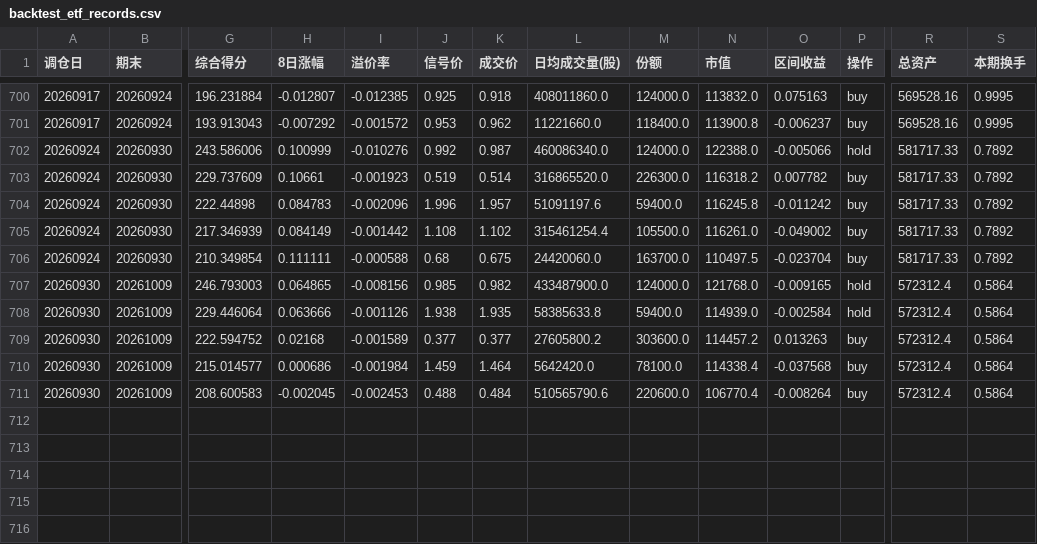
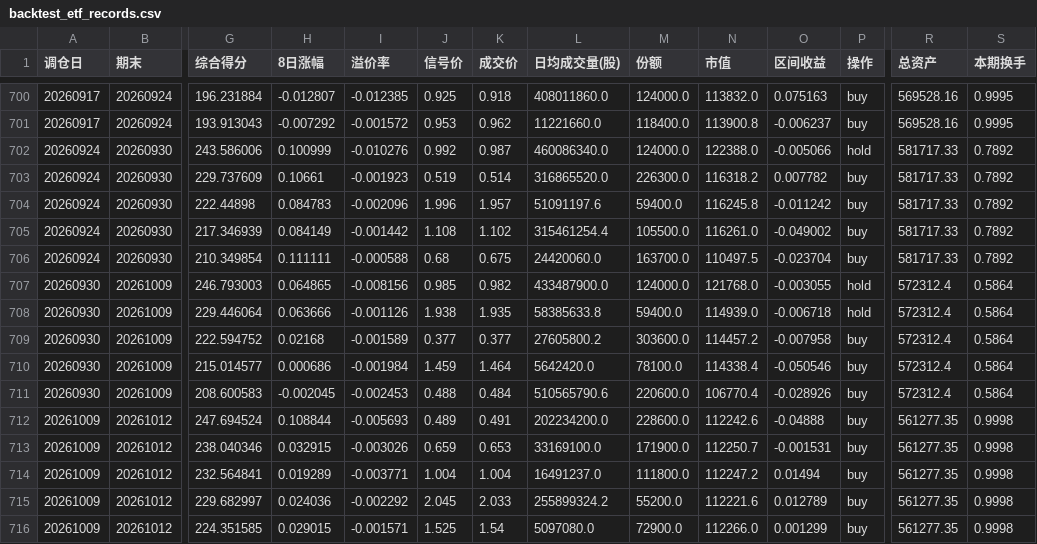
Before and after one commit to JasonVictor17/JasonVictor17.github.io, a CSV file: chart/data/etf/backtest_etf_records.csv, drawn as a sheet; only a part is shown, gaps mark what is left out; rows hold the shown columns only; the diff names each change by its address in the sheet, - before the commit and + after, or states it on an @@ line.

```diff
--- a/chart/data/etf/backtest_etf_records.csv
+++ b/chart/data/etf/backtest_etf_records.csv
-O707 (区间收益): -0.009165
+O707 (区间收益): -0.003055
-O708 (区间收益): -0.002584
+O708 (区间收益): -0.006718
-O709 (区间收益): 0.013263
+O709 (区间收益): -0.007958
-O710 (区间收益): -0.037568
+O710 (区间收益): -0.050546
-O711 (区间收益): -0.008264
+O711 (区间收益): -0.028926
+row 712: 20261009 | 20261012 | 247.694524 | 0.108844 | -0.005693 | 0.489 | 0.491 | 202234200.0 | 228600.0 | 112242.6 | -0.04888 | buy | 561277.35 | 0.9998
+row 713: 20261009 | 20261012 | 238.040346 | 0.032915 | -0.003026 | 0.659 | 0.653 | 33169100.0 | 171900.0 | 112250.7 | -0.001531 | buy | 561277.35 | 0.9998
+row 714: 20261009 | 20261012 | 232.564841 | 0.019289 | -0.003771 | 1.004 | 1.004 | 16491237.0 | 111800.0 | 112247.2 | 0.01494 | buy | 561277.35 | 0.9998
+row 715: 20261009 | 20261012 | 229.682997 | 0.024036 | -0.002292 | 2.045 | 2.033 | 255899324.2 | 55200.0 | 112221.6 | 0.012789 | buy | 561277.35 | 0.9998
+row 716: 20261009 | 20261012 | 224.351585 | 0.029015 | -0.001571 | 1.525 | 1.54 | 5097080.0 | 72900.0 | 112266.0 | 0.001299 | buy | 561277.35 | 0.9998
```
Also changed, not shown: 2 other files.
